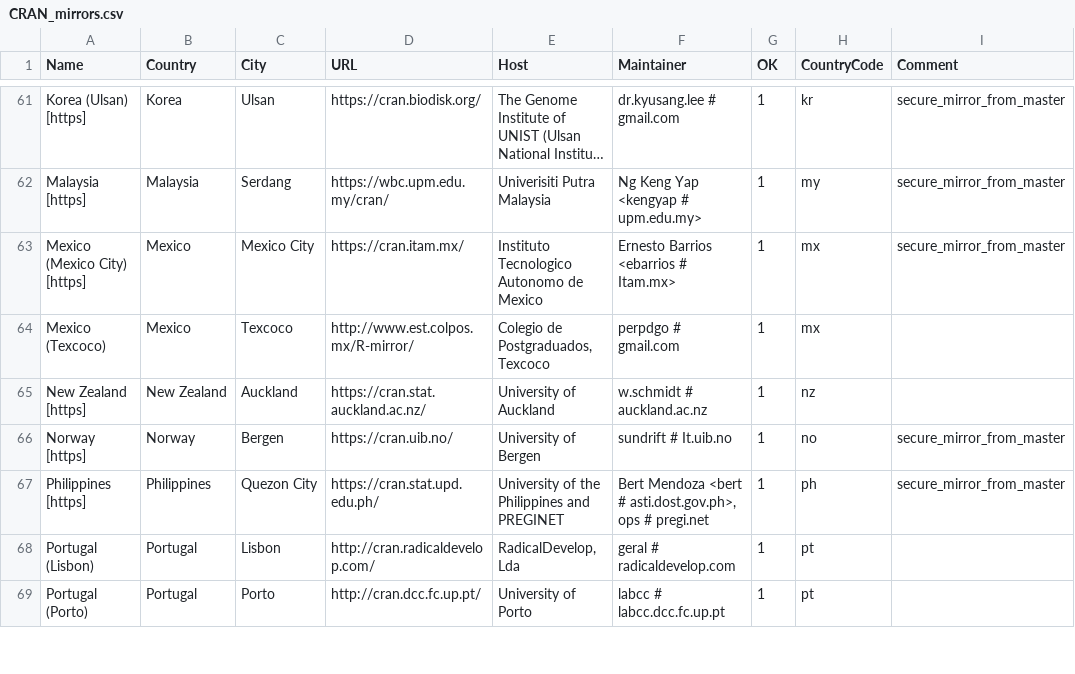
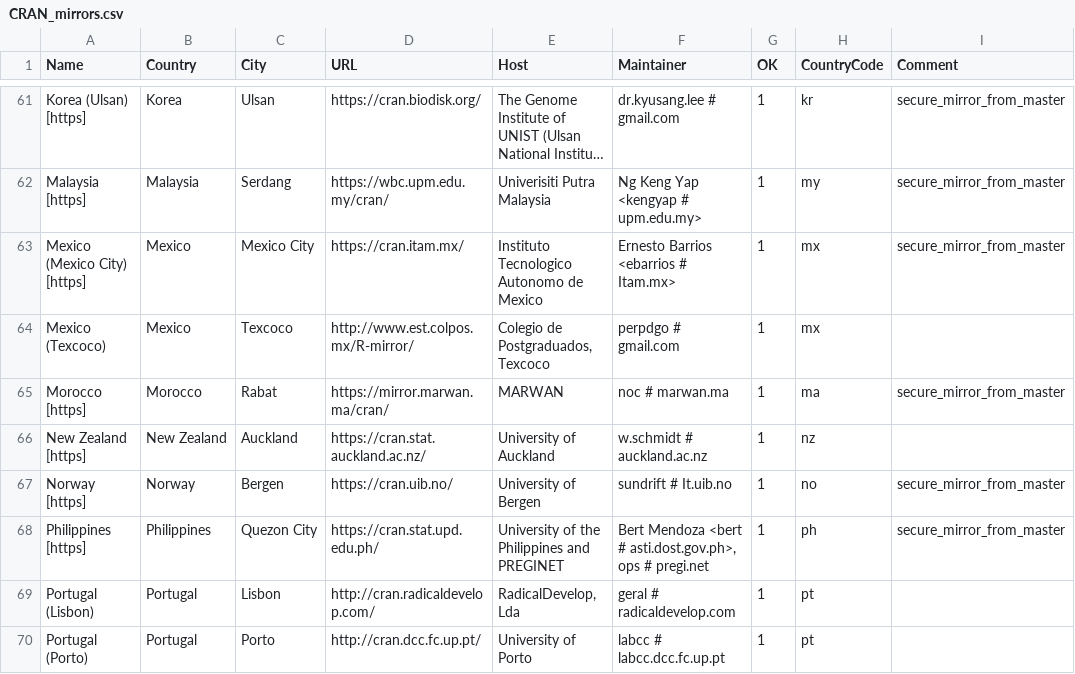
Before and after one commit to wch/r-source, a CSV file: doc/CRAN_mirrors.csv, drawn as a sheet; only a part is shown, gaps mark what is left out; long unchanged cells end in …; the diff names each change by its address in the sheet, - before the commit and + after, or states it on an @@ line.

Commit message:
Add mirror.marwan.ma.
git-svn-id: https://svn.r-project.org/R/trunk@77187 00db46b3-68df-0310-9c12-caf00c1e9a41

```diff
--- a/doc/CRAN_mirrors.csv
+++ b/doc/CRAN_mirrors.csv
+row 65: Morocco [https] | Morocco | Rabat | https://mirror.marwan.ma/cran/ | MARWAN | noc # marwan.ma | 1 | ma | secure_mirror_from_master
```
